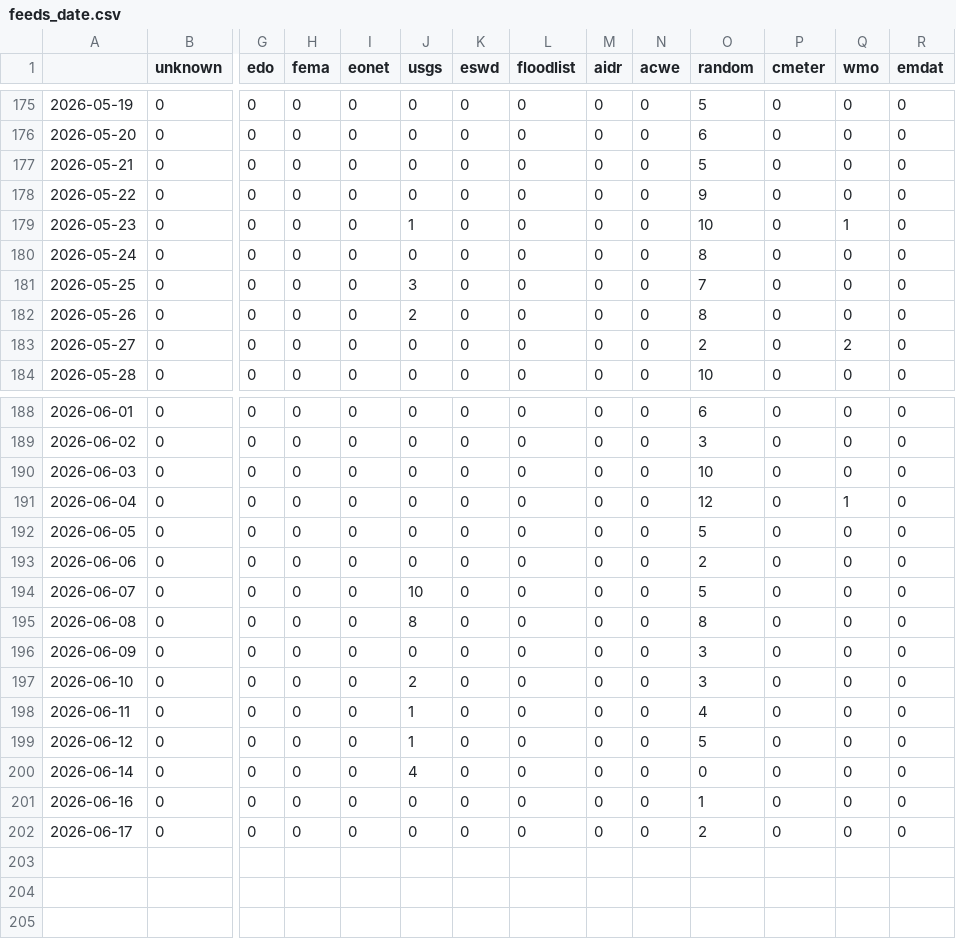
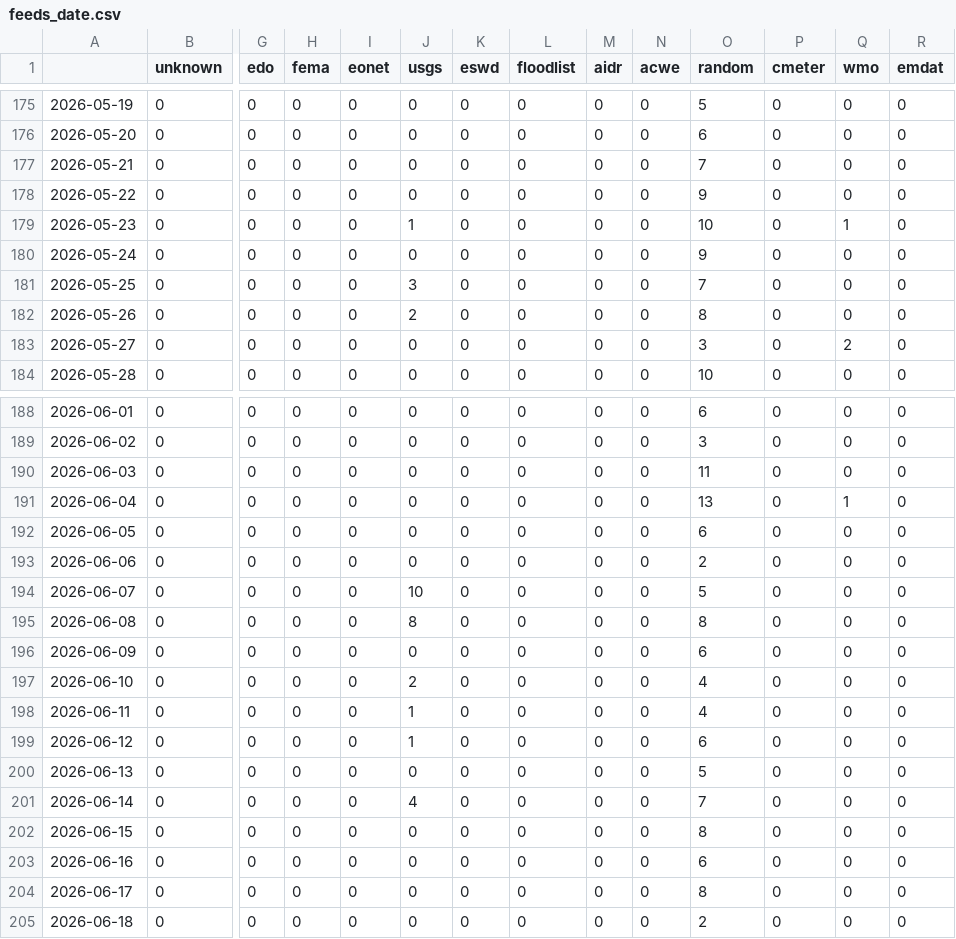
Before and after one commit to newsWhisperer/greekExtremes, a CSV file: csv/feeds_date.csv, drawn as a sheet; only a part is shown, gaps mark what is left out; addresses are those after the commit; rows hold the shown columns only; the diff names each change by its address in the sheet, - before the commit and + after, or states it on an @@ line.

```diff
--- a/csv/feeds_date.csv
+++ b/csv/feeds_date.csv
-O177 (random): 5
+O177 (random): 7
-O180 (random): 8
+O180 (random): 9
-O183 (random): 2
+O183 (random): 3
-O190 (random): 10
+O190 (random): 11
-O191 (random): 12
+O191 (random): 13
-O192 (random): 5
+O192 (random): 6
-O196 (random): 3
+O196 (random): 6
-O197 (random): 3
+O197 (random): 4
-O199 (random): 5
+O199 (random): 6
+row 200: 2026-06-13 | 0 | 0 | 0 | 0 | 0 | 0 | 0 | 0 | 0 | 5 | 0 | 0 | 0
-O201 (random): 0
+O201 (random): 7
+row 202: 2026-06-15 | 0 | 0 | 0 | 0 | 0 | 0 | 0 | 0 | 0 | 8 | 0 | 0 | 0
-O203 (random): 1
+O203 (random): 6
-O204 (random): 2
+O204 (random): 8
+row 205: 2026-06-18 | 0 | 0 | 0 | 0 | 0 | 0 | 0 | 0 | 0 | 2 | 0 | 0 | 0
```
Also changed, not shown: csv/extremes_date.csv, 6 other files.
